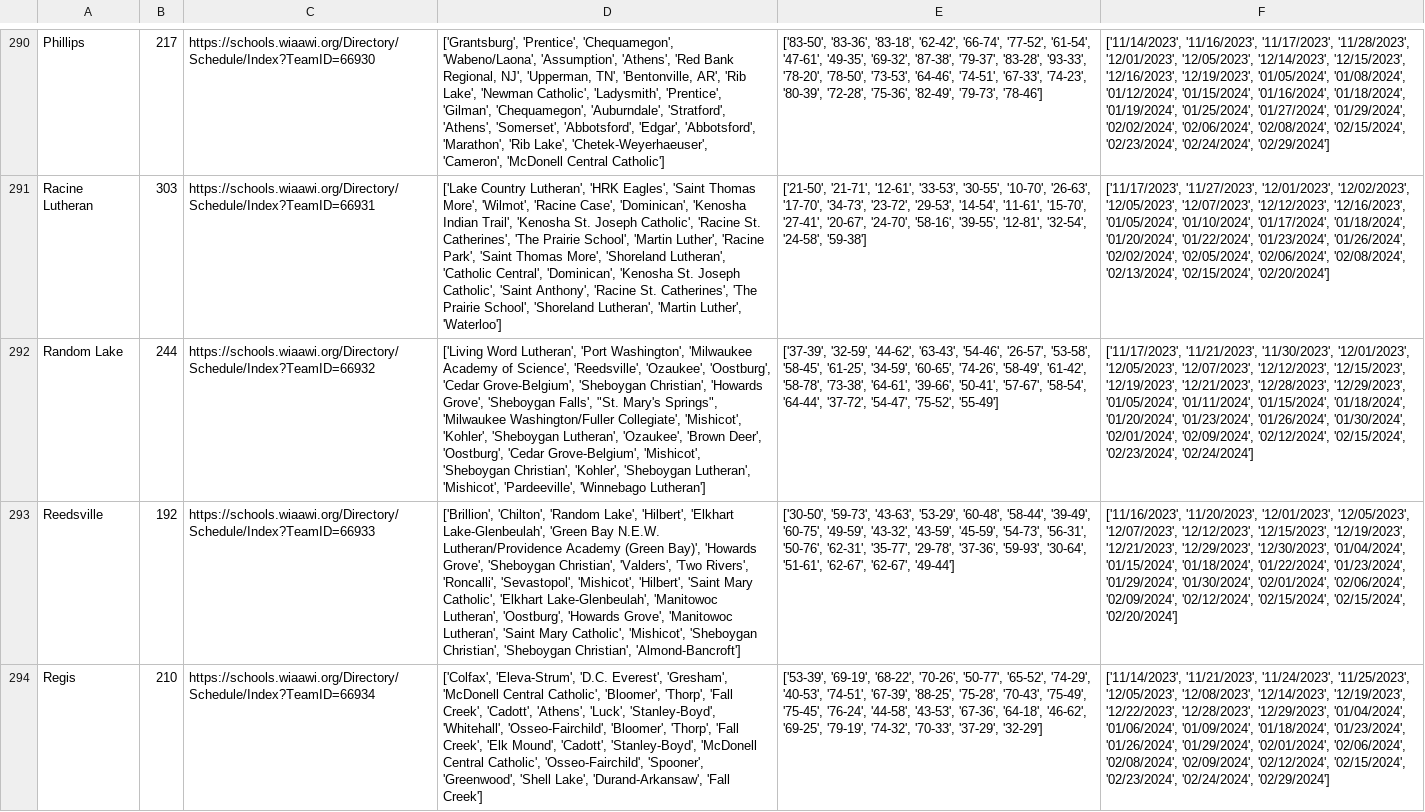
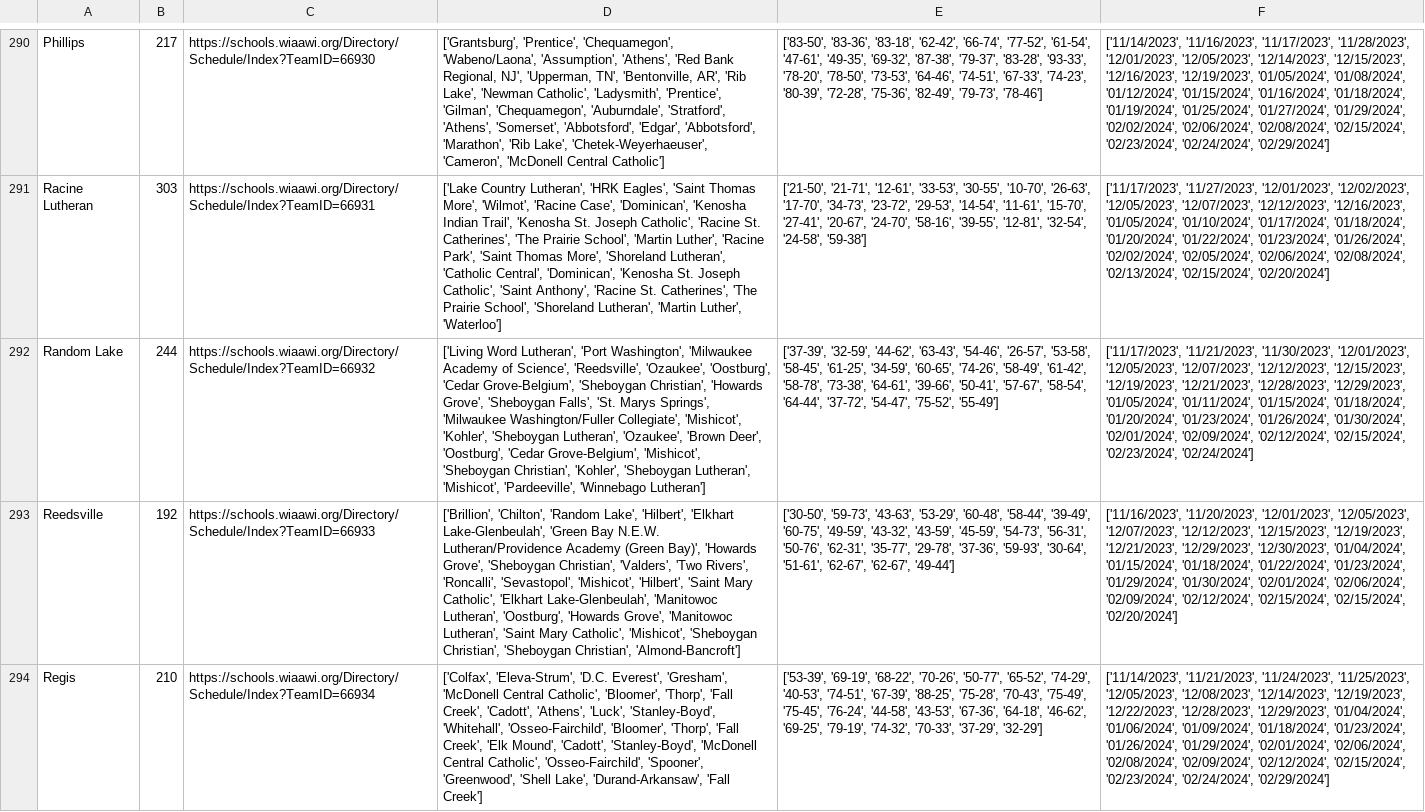
Before and after one commit to edebroux/gibraltar_basketball, a CSV file: wiaaWebscrape/wiaa2023.csv, drawn as a sheet; only a part is shown, gaps mark what is left out; the diff covers the shown part only; the diff names each change by its address in the sheet, - before the commit and + after, or states it on an @@ line.

```diff
--- a/wiaaWebscrape/wiaa2023.csv
+++ b/wiaaWebscrape/wiaa2023.csv
-D292: …'Sheboygan Falls', "St. Mary's Springs", 'Milwaukee Washington/Fuller…
+D292: …'Sheboygan Falls', 'St. Marys Springs', 'Milwaukee Washington/Fuller…
```
Also changed, not shown: 18 edited cells elsewhere in this file, 1 other file.
